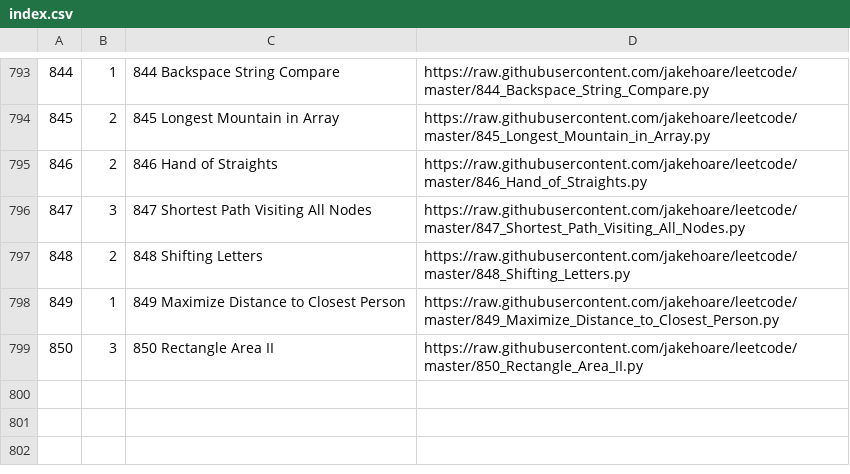
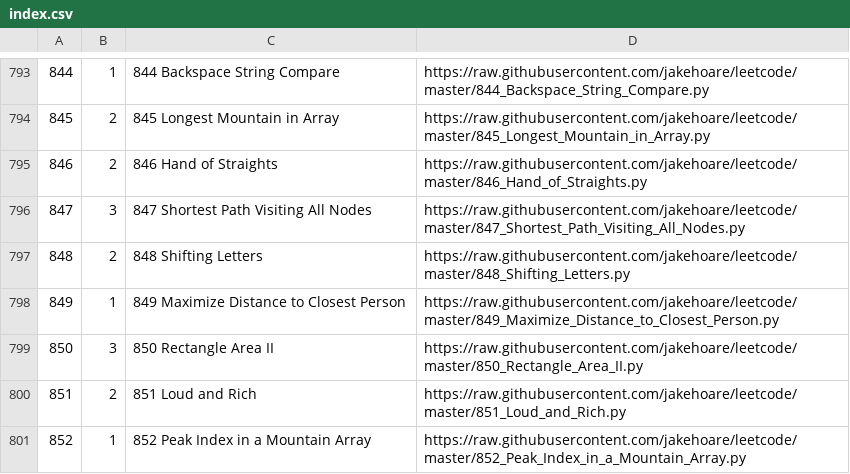
Before and after one commit to jakehoare/leetcode, a CSV file: index.csv, drawn as a sheet; only a part is shown, gaps mark what is left out; the diff names each change by its address in the sheet, - before the commit and + after, or states it on an @@ line.

Commit message:
Update index.

```diff
--- a/index.csv
+++ b/index.csv
+row 800: 851 | 2 | 851 Loud and Rich | https://raw.githubusercontent.com/jakehoare/leetcode/master/851_Loud_and_Rich.py
+row 801: 852 | 1 | 852 Peak Index in a Mountain Array | https://raw.githubusercontent.com/jakehoare/leetcode/master/852_Peak_Index_in_a_Mountain_Array.py
```
